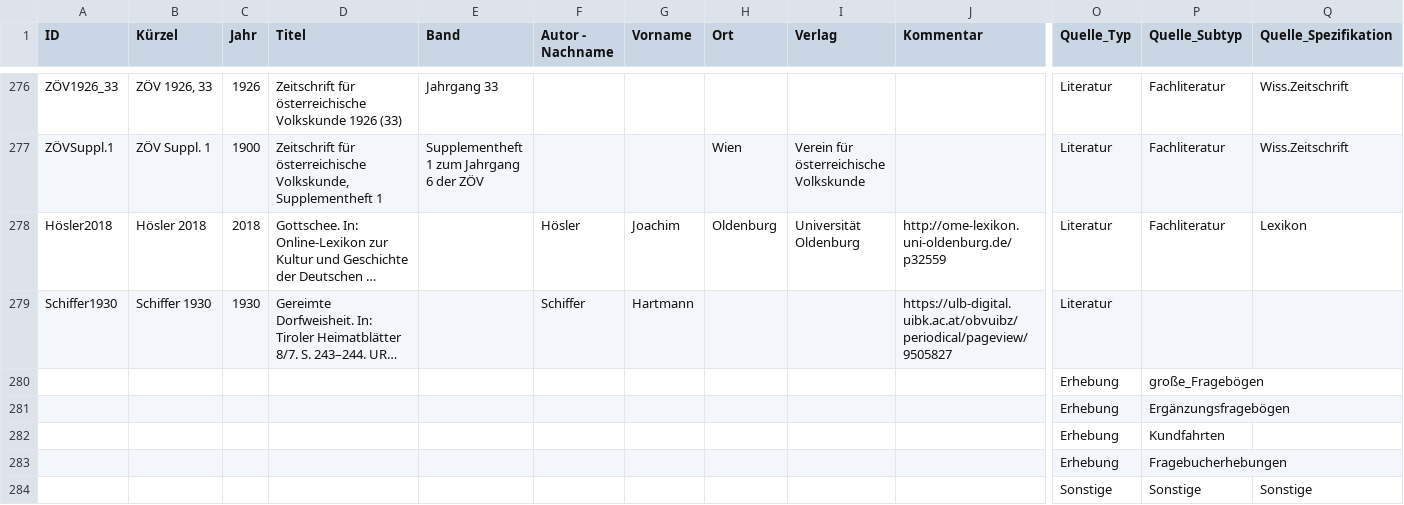
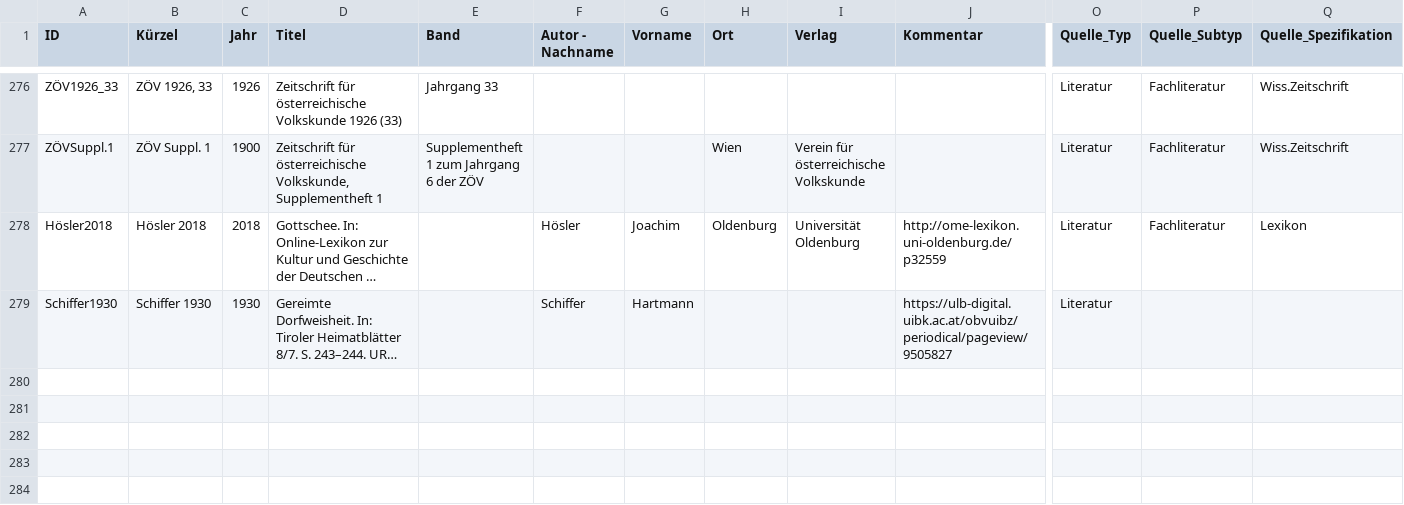
Before and after one commit to acdh-oeaw/dboebackend, a CSV file: bibls/data/dbo_sources.csv, drawn as a sheet; only a part is shown, gaps mark what is left out; long unchanged cells end in …; rows hold the shown columns only; the diff names each change by its address in the sheet, - before the commit and + after, or states it on an @@ line.

Commit message:
feat(data): adds import script for bibls

```diff
--- a/bibls/data/dbo_sources.csv
+++ b/bibls/data/dbo_sources.csv
-row 280:  |  |  |  |  |  |  |  |  |  | Erhebung | große_Fragebögen
-row 281:  |  |  |  |  |  |  |  |  |  | Erhebung | Ergänzungsfragebögen
-row 282:  |  |  |  |  |  |  |  |  |  | Erhebung | Kundfahrten
-row 283:  |  |  |  |  |  |  |  |  |  | Erhebung | Fragebucherhebungen
-row 284:  |  |  |  |  |  |  |  |  |  | Sonstige | Sonstige | Sonstige
```
Also changed, not shown: 10 other files.
